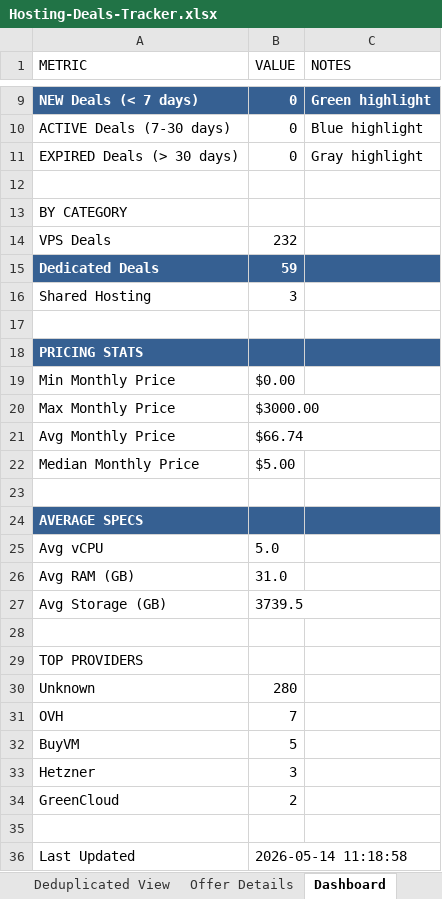
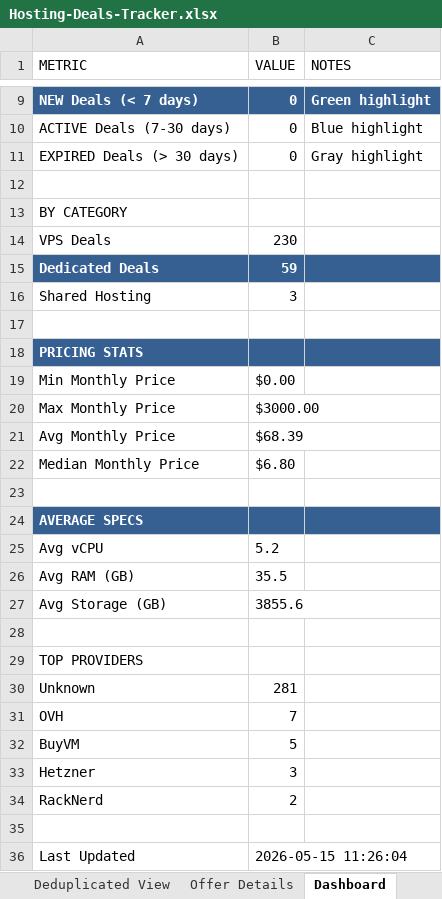
Before and after one commit to bojak83318/hosting-deals-tracker, an Excel workbook: output/Hosting-Deals-Tracker.xlsx, sheet Dashboard, drawn as a sheet; only a part is shown, gaps mark what is left out; values as stored, in another font and other column widths than the file's, no borders; the diff names each change by its address in the sheet, - before the commit and + after, or states it on an @@ line.

```diff
--- a/output/Hosting-Deals-Tracker.xlsx (sheet Dashboard)
+++ b/output/Hosting-Deals-Tracker.xlsx (sheet Dashboard)
-B14 (VALUE): 232
+B14 (VALUE): 230
-B21 (VALUE): $66.74
+B21 (VALUE): $68.39
-B22 (VALUE): $5.00
+B22 (VALUE): $6.80
-B25 (VALUE): 5.0
+B25 (VALUE): 5.2
-B26 (VALUE): 31.0
+B26 (VALUE): 35.5
-B27 (VALUE): 3739.5
+B27 (VALUE): 3855.6
-B30 (VALUE): 280
+B30 (VALUE): 281
-A34 (METRIC): GreenCloud
+A34 (METRIC): RackNerd
-B36 (VALUE): 2026-05-14 11:18:58
+B36 (VALUE): 2026-05-15 11:26:04
```
Also changed, not shown: sheet Deals Tracker, sheet Deduplicated View, sheet Raw Data, sheet Offer Details, 1 other file.
